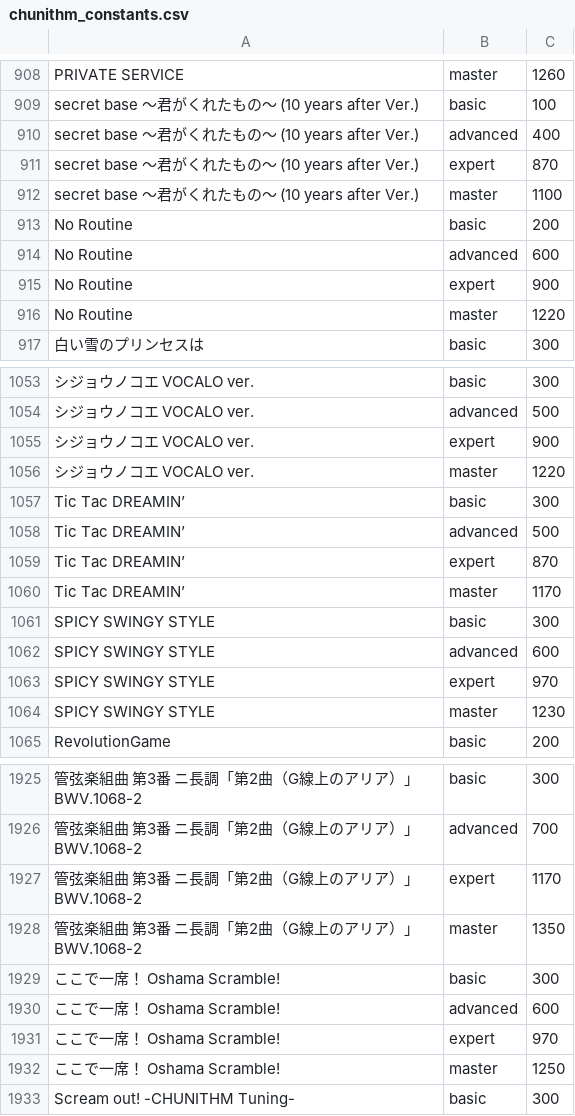
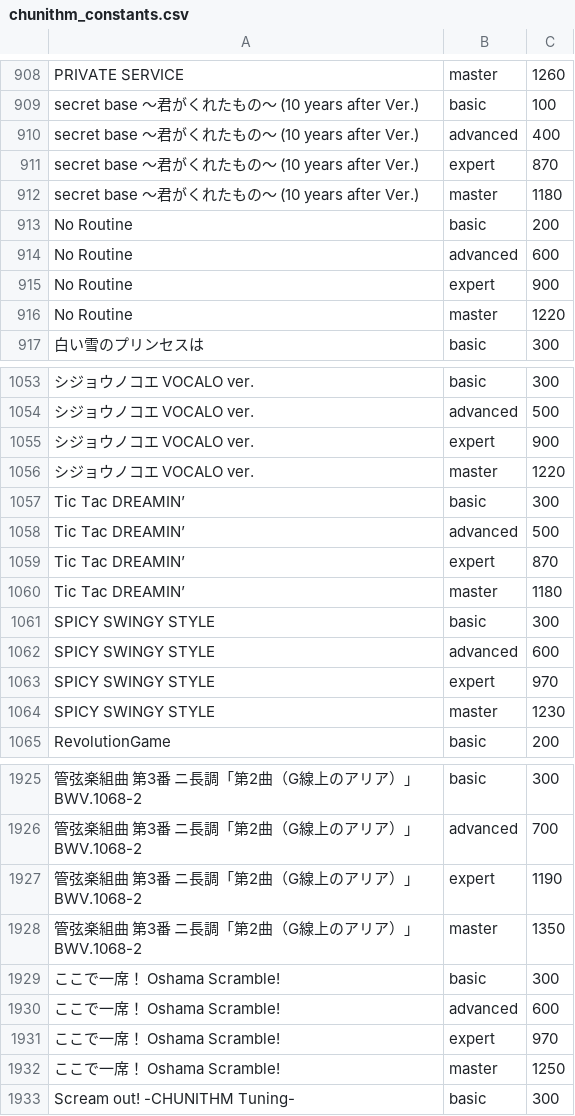
Before and after one commit to cielavenir/ongeki_sorter, a CSV file: chunithm_constants.csv, drawn as a sheet; only a part is shown, gaps mark what is left out; the diff covers the shown part only.

```diff
--- a/chunithm_constants.csv
+++ b/chunithm_constants.csv
@@ -911,3 +911,3 @@
 "secret base ～君がくれたもの～ (10 years after Ver.)",expert,870
-"secret base ～君がくれたもの～ (10 years after Ver.)",master,1100
+"secret base ～君がくれたもの～ (10 years after Ver.)",master,1180
 "No Routine",basic,200
@@ -1059,3 +1059,3 @@
 "Tic Tac DREAMIN’",expert,870
-"Tic Tac DREAMIN’",master,1170
+"Tic Tac DREAMIN’",master,1180
 "SPICY SWINGY STYLE",basic,300
@@ -1926,3 +1926,3 @@
 "管弦楽組曲 第3番 ニ長調「第2曲（G線上のアリア）」BWV.1068-2",advanced,700
-"管弦楽組曲 第3番 ニ長調「第2曲（G線上のアリア）」BWV.1068-2",expert,1170
+"管弦楽組曲 第3番 ニ長調「第2曲（G線上のアリア）」BWV.1068-2",expert,1190
 "管弦楽組曲 第3番 ニ長調「第2曲（G線上のアリア）」BWV.1068-2",master,1350
```
Also changed, not shown: 24 added rows and 1 edited cell elsewhere in this file, ongeki_constants.csv.
